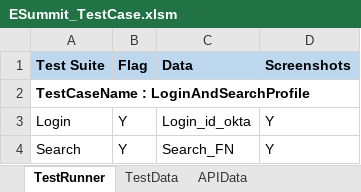
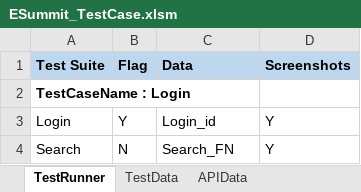
Before and after one commit to Anupama-Epsi/E_Summit, an Excel workbook: ESummit_TestCase.xlsm, sheet TestRunner, drawn as a sheet; values as stored, in another font and other column widths than the file's, no borders; the diff names each change by its address in the sheet, - before the commit and + after, or states it on an @@ line.

```diff
--- a/ESummit_TestCase.xlsm (sheet TestRunner)
+++ b/ESummit_TestCase.xlsm (sheet TestRunner)
-A2 (Test Suite): TestCaseName : LoginAndSearchProfile
+A2 (Test Suite): TestCaseName : Login
-C3 (Data): Login_id_okta
+C3 (Data): Login_id
-B4 (Flag): Y
+B4 (Flag): N
```
Also changed, not shown: sheet TestData, LocatorsMap.xlsx, 6 other files.
